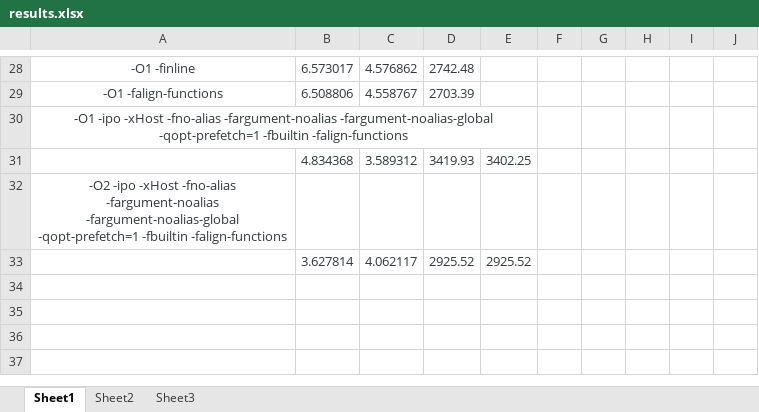
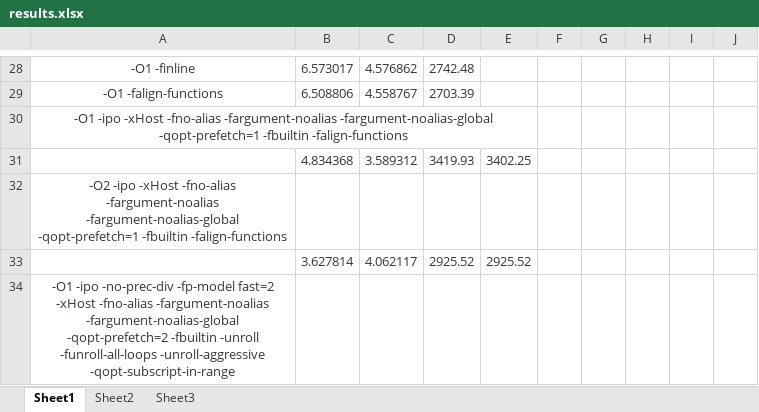
Before and after one commit to dyinnz/linpack, an Excel workbook: results.xlsx, sheet Sheet1, drawn as a sheet; only a part is shown, gaps mark what is left out; values as stored, in another font and other column widths than the file's, no borders; the diff covers the shown part only; the diff names each change by its address in the sheet, - before the commit and + after, or states it on an @@ line.

```diff
--- a/results.xlsx (sheet Sheet1)
+++ b/results.xlsx (sheet Sheet1)
+row 34: -O1 -ipo -no-prec-div -fp-model fast=2 -xHost -fno-alias -fargument-noalias -fargument-noalias-global -qopt-prefetch=2 -fbuiltin -unroll -funroll-all-loops -unroll-aggressive -qopt-subscript-in-range
```
Also changed, not shown: 32 edited cells elsewhere in this sheet, sheet Sheet2, sheet Sheet3, 3 other files.
